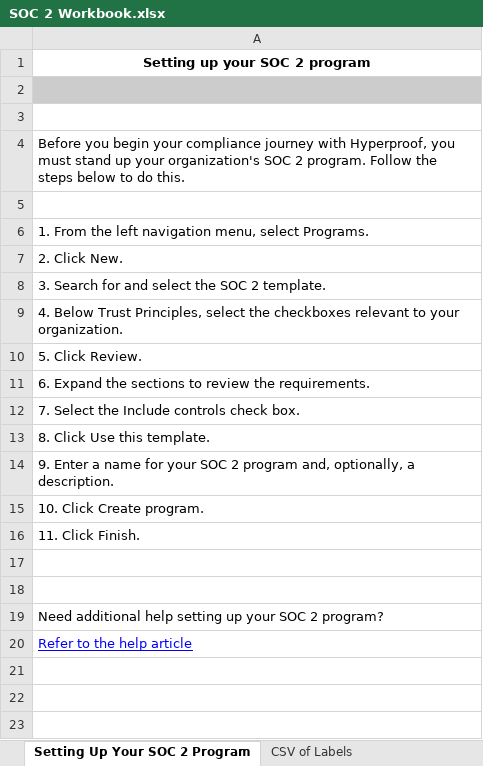
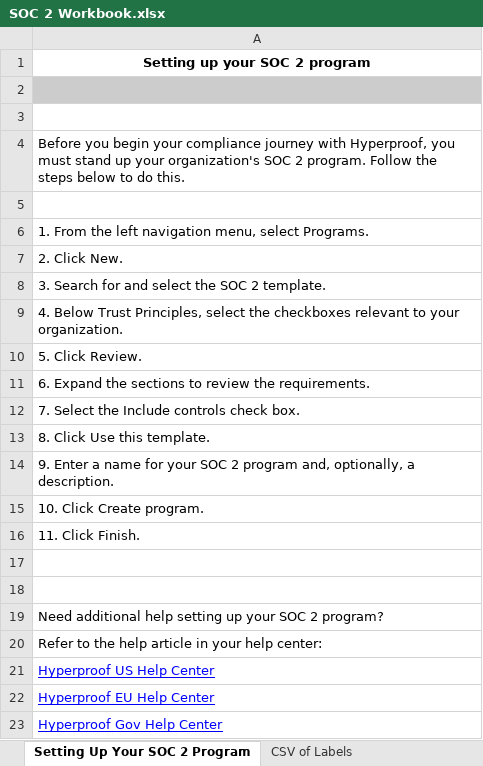
Before and after one commit to Hyperproof/public-content, an Excel workbook: SOC-2/SOC 2 Workbook.xlsx, sheet Setting Up Your SOC 2 Program, drawn as a sheet; values as stored, in another font and other column widths than the file's, no borders; charts and pictures not drawn; the diff names each change by its address in the sheet, - before the commit and + after, or states it on an @@ line.

```diff
--- a/SOC-2/SOC 2 Workbook.xlsx (sheet Setting Up Your SOC 2 Program)
+++ b/SOC-2/SOC 2 Workbook.xlsx (sheet Setting Up Your SOC 2 Program)
-A20: Refer to the help article
+A20: Refer to the help article in your help center:
@@ A20 underline: on → off, text colour: #0000FF → black @@
+row 21: Hyperproof US Help Center
+row 22: Hyperproof EU Help Center
+row 23: Hyperproof Gov Help Center
```
Also changed, not shown: sheet Help Resources, sheet Policy Documents.
